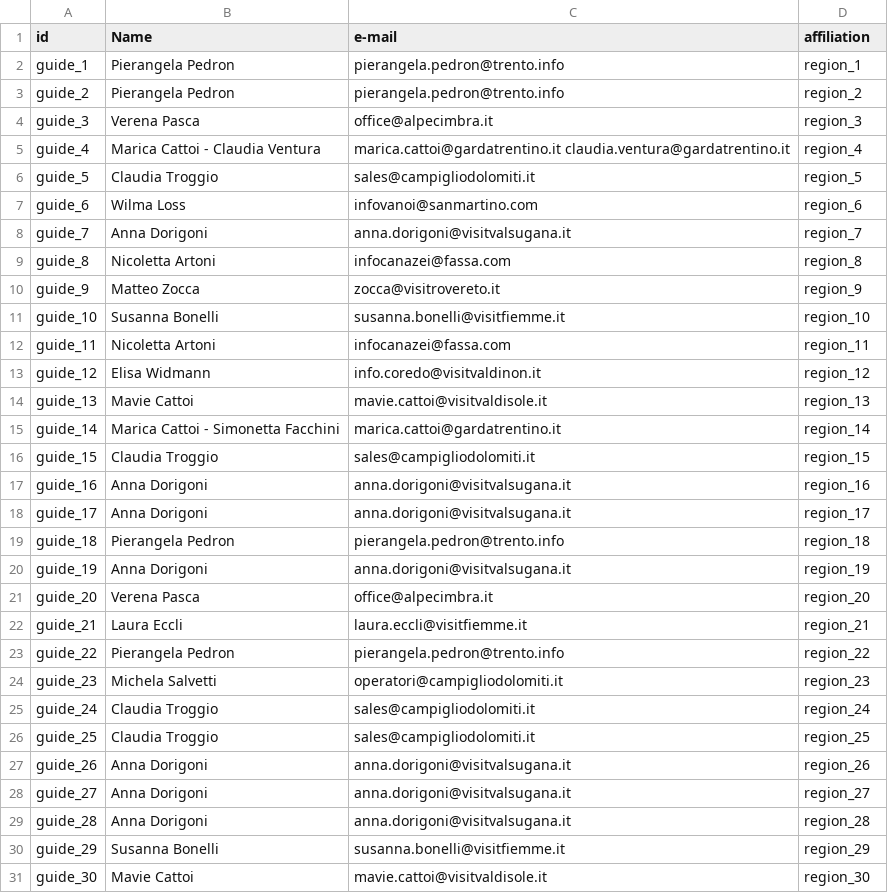
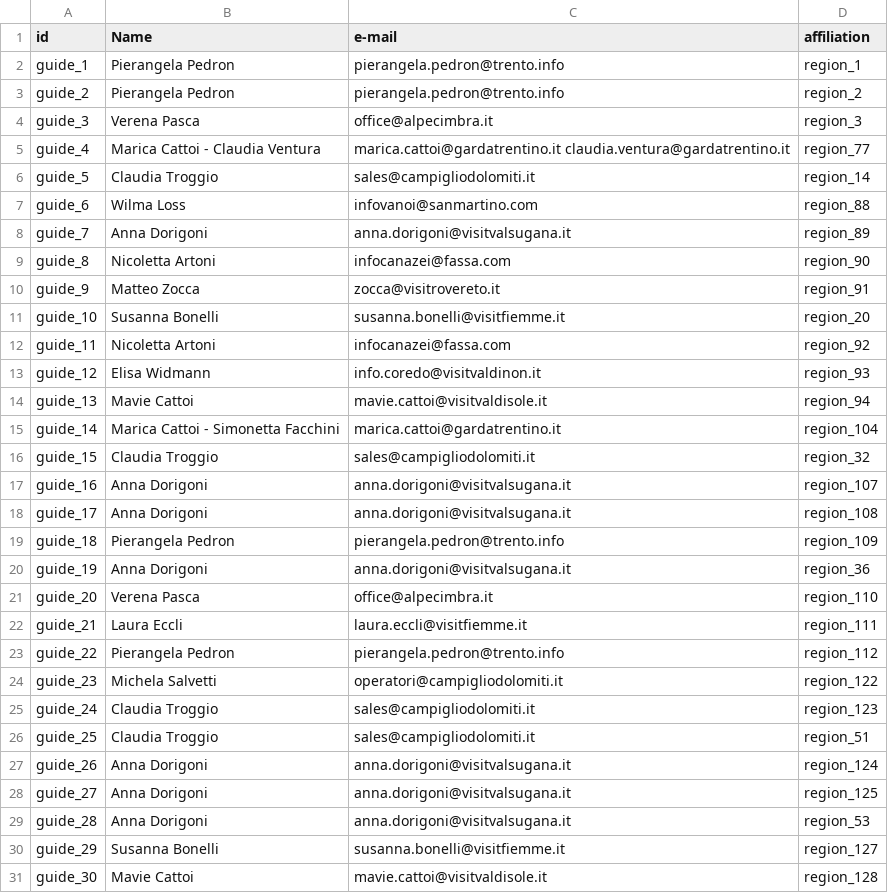
Before and after one commit to mbueno-g/KGE---Tourism-in-Trento, a CSV file: Phase 2 - Information Gathering/Cleaned datasets/person_tourism_official.csv, drawn as a sheet; only a part is shown; the diff covers the shown part only.

```diff
--- a/Phase 2 - Information Gathering/Cleaned datasets/person_tourism_official.csv
+++ b/Phase 2 - Information Gathering/Cleaned datasets/person_tourism_official.csv
@@ -4,28 +4,28 @@ guide_2,Pierangela Pedron,pierangela.pedron@trento.info,region_2
 guide_3,Verena Pasca,office@alpecimbra.it,region_3
-guide_4,Marica Cattoi - Claudia Ventura,marica.cattoi@gardatrentino.it claudia.ventura@gardatrentino.it,region_4
-guide_5,Claudia Troggio,sales@campigliodolomiti.it,region_5
-guide_6,Wilma Loss,infovanoi@sanmartino.com,region_6
-guide_7,Anna Dorigoni,anna.dorigoni@visitvalsugana.it,region_7
-guide_8,Nicoletta Artoni,infocanazei@fassa.com,region_8
-guide_9,Matteo Zocca,zocca@visitrovereto.it,region_9
-guide_10,Susanna Bonelli,susanna.bonelli@visitfiemme.it,region_10
-guide_11,Nicoletta Artoni,infocanazei@fassa.com,region_11
-guide_12,Elisa Widmann,info.coredo@visitvaldinon.it,region_12
-guide_13,Mavie Cattoi,mavie.cattoi@visitvaldisole.it,region_13
-guide_14,Marica Cattoi - Simonetta Facchini,marica.cattoi@gardatrentino.it,region_14
-guide_15,Claudia Troggio,sales@campigliodolomiti.it,region_15
-guide_16,Anna Dorigoni,anna.dorigoni@visitvalsugana.it,region_16
-guide_17,Anna Dorigoni,anna.dorigoni@visitvalsugana.it,region_17
-guide_18,Pierangela Pedron,pierangela.pedron@trento.info,region_18
-guide_19,Anna Dorigoni,anna.dorigoni@visitvalsugana.it,region_19
-guide_20,Verena Pasca,office@alpecimbra.it,region_20
-guide_21,Laura Eccli,laura.eccli@visitfiemme.it,region_21
-guide_22,Pierangela Pedron,pierangela.pedron@trento.info,region_22
-guide_23,Michela Salvetti,operatori@campigliodolomiti.it,region_23
-guide_24,Claudia Troggio,sales@campigliodolomiti.it,region_24
-guide_25,Claudia Troggio,sales@campigliodolomiti.it,region_25
-guide_26,Anna Dorigoni,anna.dorigoni@visitvalsugana.it,region_26
-guide_27,Anna Dorigoni,anna.dorigoni@visitvalsugana.it,region_27
-guide_28,Anna Dorigoni,anna.dorigoni@visitvalsugana.it,region_28
-guide_29,Susanna Bonelli,susanna.bonelli@visitfiemme.it,region_29
-guide_30,Mavie Cattoi,mavie.cattoi@visitvaldisole.it,region_30
+guide_4,Marica Cattoi - Claudia Ventura,marica.cattoi@gardatrentino.it claudia.ventura@gardatrentino.it,region_77
+guide_5,Claudia Troggio,sales@campigliodolomiti.it,region_14
+guide_6,Wilma Loss,infovanoi@sanmartino.com,region_88
+guide_7,Anna Dorigoni,anna.dorigoni@visitvalsugana.it,region_89
+guide_8,Nicoletta Artoni,infocanazei@fassa.com,region_90
+guide_9,Matteo Zocca,zocca@visitrovereto.it,region_91
+guide_10,Susanna Bonelli,susanna.bonelli@visitfiemme.it,region_20
+guide_11,Nicoletta Artoni,infocanazei@fassa.com,region_92
+guide_12,Elisa Widmann,info.coredo@visitvaldinon.it,region_93
+guide_13,Mavie Cattoi,mavie.cattoi@visitvaldisole.it,region_94
+guide_14,Marica Cattoi - Simonetta Facchini,marica.cattoi@gardatrentino.it,region_104
+guide_15,Claudia Troggio,sales@campigliodolomiti.it,region_32
+guide_16,Anna Dorigoni,anna.dorigoni@visitvalsugana.it,region_107
+guide_17,Anna Dorigoni,anna.dorigoni@visitvalsugana.it,region_108
+guide_18,Pierangela Pedron,pierangela.pedron@trento.info,region_109
+guide_19,Anna Dorigoni,anna.dorigoni@visitvalsugana.it,region_36
+guide_20,Verena Pasca,office@alpecimbra.it,region_110
+guide_21,Laura Eccli,laura.eccli@visitfiemme.it,region_111
+guide_22,Pierangela Pedron,pierangela.pedron@trento.info,region_112
+guide_23,Michela Salvetti,operatori@campigliodolomiti.it,region_122
+guide_24,Claudia Troggio,sales@campigliodolomiti.it,region_123
+guide_25,Claudia Troggio,sales@campigliodolomiti.it,region_51
+guide_26,Anna Dorigoni,anna.dorigoni@visitvalsugana.it,region_124
+guide_27,Anna Dorigoni,anna.dorigoni@visitvalsugana.it,region_125
+guide_28,Anna Dorigoni,anna.dorigoni@visitvalsugana.it,region_53
+guide_29,Susanna Bonelli,susanna.bonelli@visitfiemme.it,region_127
+guide_30,Mavie Cattoi,mavie.cattoi@visitvaldisole.it,region_128
```
Also changed, not shown: 134 edited cells elsewhere in this file, Phase 2 - Information Gathering/Cleaned datasets/accomodation.csv, Phase 2 - Information Gathering/Cleaned datasets/gas_station.csv, 3 other files.
